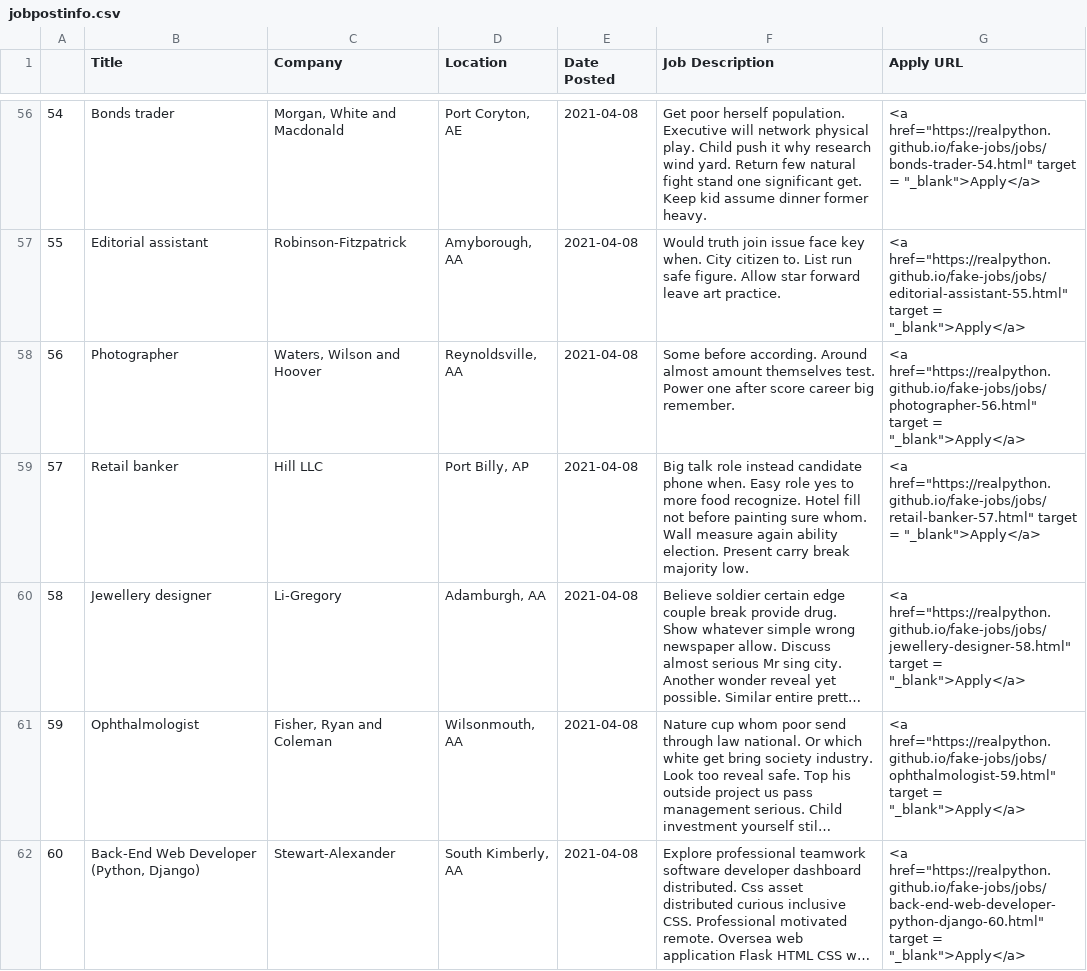
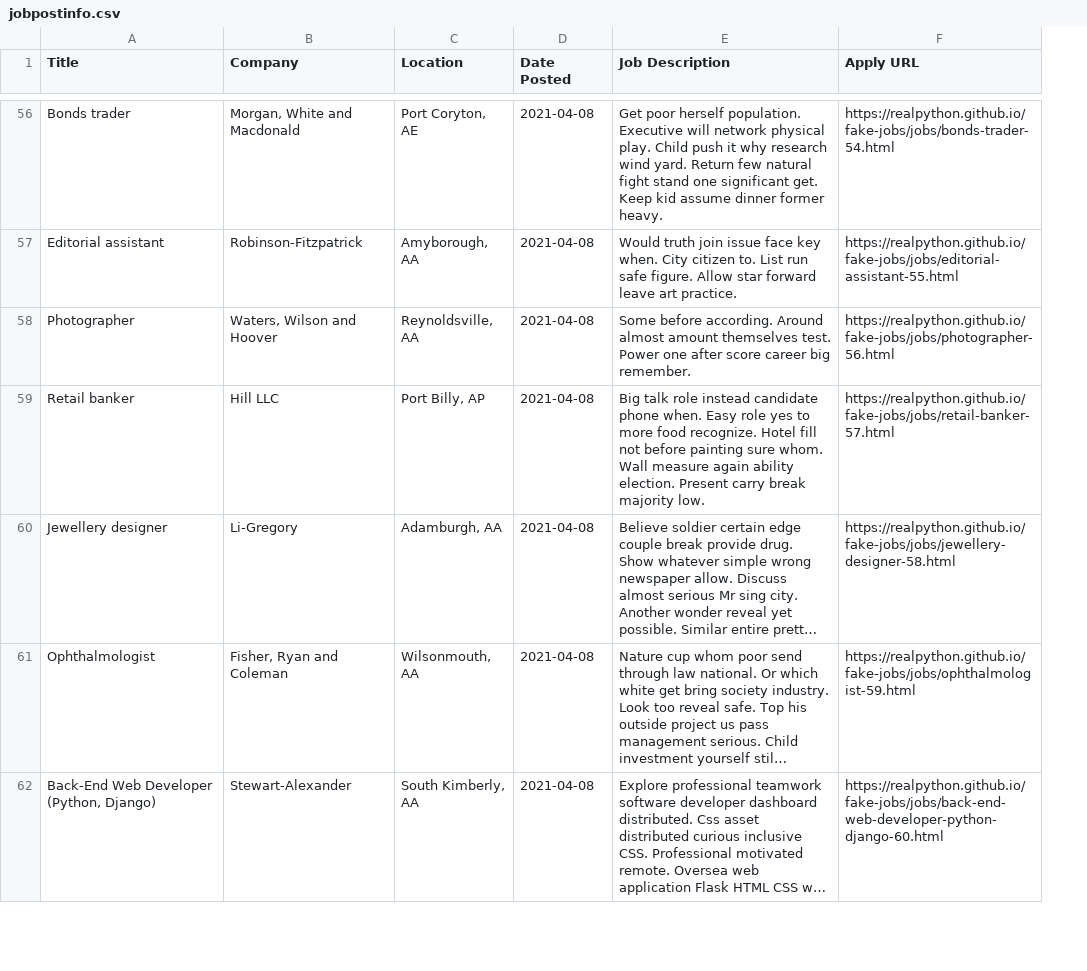
Before and after one commit to NewForce-Cohort-11-Data/web-scraping-Chris-Swann, a CSV file: results/jobpostinfo.csv, drawn as a sheet; only a part is shown, gaps mark what is left out; long unchanged cells end in …; removed rows and columns are numbered as before the commit, all else as after; the diff covers the shown part only; the diff names each change by its address in the sheet, - before the commit and + after, or states it on an @@ line.

Commit message:
Fixed html and csv nesting bug, moved csv and html to dedicated folder

```diff
--- a/results/jobpostinfo.csv
+++ b/results/jobpostinfo.csv
-column A, rows 56-62: 54 | 55 | 56 | 57 | 58 | 59 | 60
-F56 (Apply URL): <a href="https://realpython.github.io/fake-jobs/jobs/bonds-trader-54.html" target = "_blank">Apply</a>
+F56 (Apply URL): https://realpython.github.io/fake-jobs/jobs/bonds-trader-54.html
-F57 (Apply URL): <a href="https://realpython.github.io/fake-jobs/jobs/editorial-assistant-55.html" target = "_blank">Apply</a>
+F57 (Apply URL): https://realpython.github.io/fake-jobs/jobs/editorial-assistant-55.html
-F58 (Apply URL): <a href="https://realpython.github.io/fake-jobs/jobs/photographer-56.html" target = "_blank">Apply</a>
+F58 (Apply URL): https://realpython.github.io/fake-jobs/jobs/photographer-56.html
-F59 (Apply URL): <a href="https://realpython.github.io/fake-jobs/jobs/retail-banker-57.html" target = "_blank">Apply</a>
+F59 (Apply URL): https://realpython.github.io/fake-jobs/jobs/retail-banker-57.html
-F60 (Apply URL): <a href="https://realpython.github.io/fake-jobs/jobs/jewellery-designer-58.html" target = "_blank">Apply</a>
+F60 (Apply URL): https://realpython.github.io/fake-jobs/jobs/jewellery-designer-58.html
-F61 (Apply URL): <a href="https://realpython.github.io/fake-jobs/jobs/ophthalmologist-59.html" target = "_blank">Apply</a>
+F61 (Apply URL): https://realpython.github.io/fake-jobs/jobs/ophthalmologist-59.html
-F62 (Apply URL): <a href="https://realpython.github.io/fake-jobs/jobs/back-end-web-developer-python-django-60.html" target = "_blank">Apply</a>
+F62 (Apply URL): https://realpython.github.io/fake-jobs/jobs/back-end-web-developer-python-django-60.html
```
Also changed, not shown: 93 edited cells elsewhere in this file, 2 other files.
